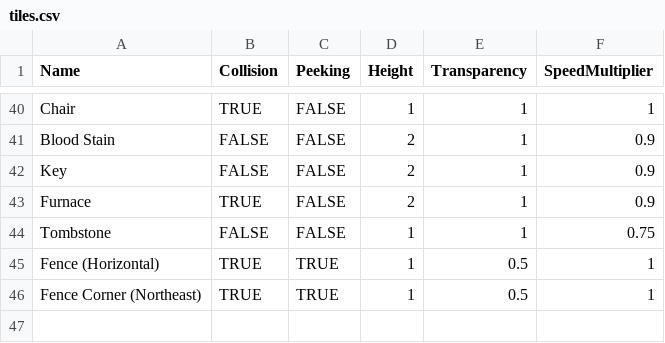
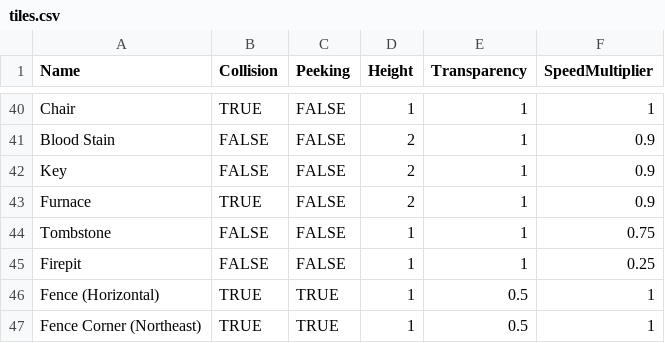
Before and after one commit to jsbrn/Spellbound, a CSV file: assets/definitions/tiles.csv, drawn as a sheet; only a part is shown, gaps mark what is left out.

```diff
--- a/assets/definitions/tiles.csv
+++ b/assets/definitions/tiles.csv
@@ -44,2 +44,3 @@ Furnace;TRUE;FALSE;2;1;0.9
 Tombstone;FALSE;FALSE;1;1;0.75
+Firepit;FALSE;FALSE;1;1;0.25
 Fence (Horizontal);TRUE;TRUE;1;0.5;1
```
Also changed, not shown: assets/definitions/techniques.csv, 39 other files.
